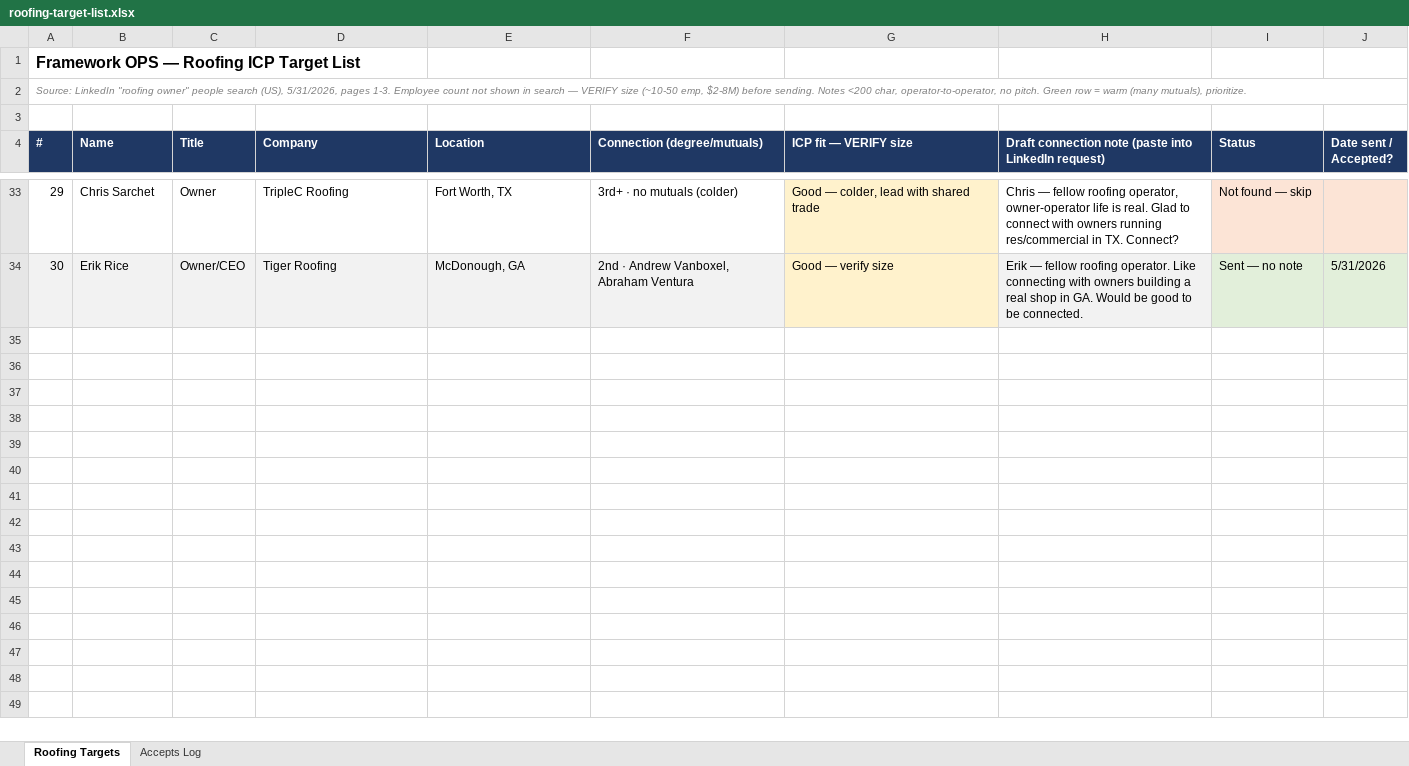
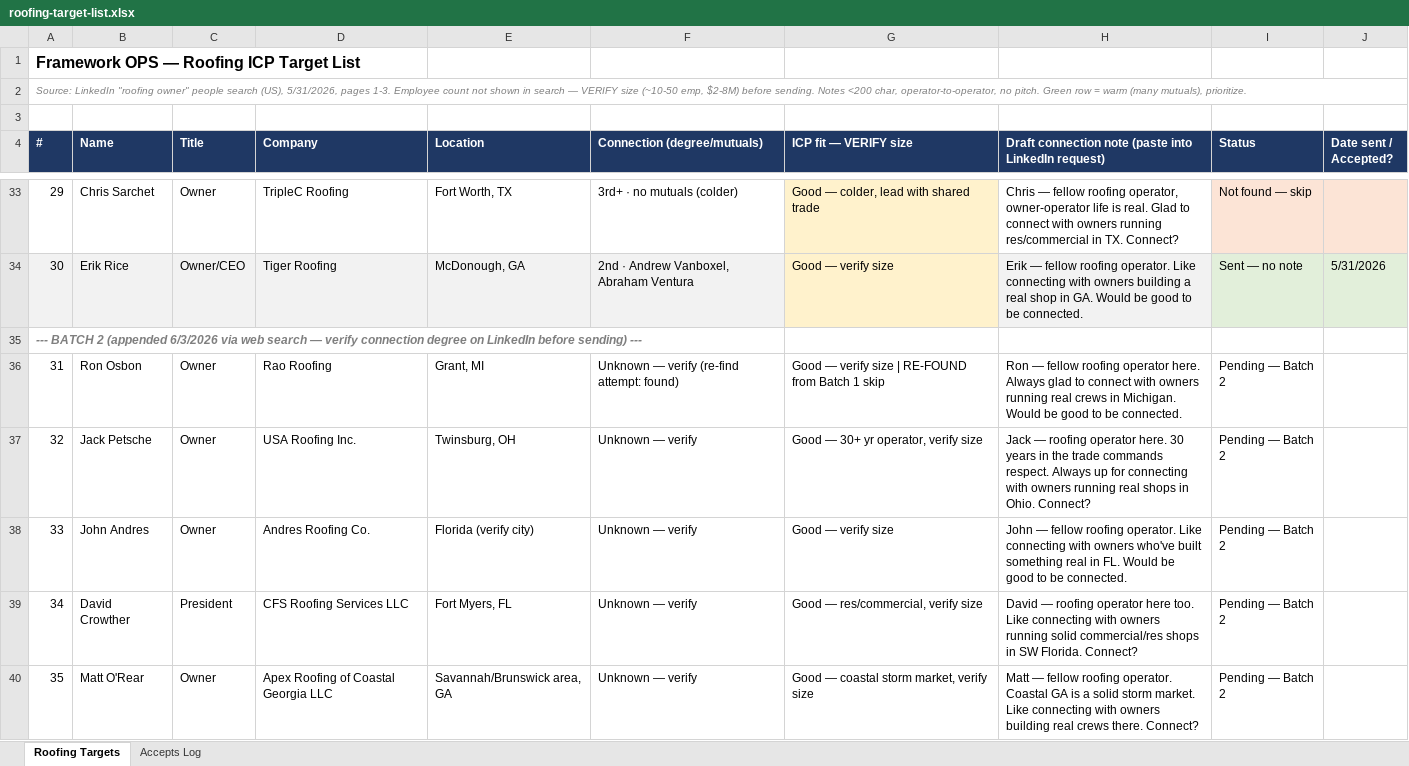
Before and after one commit to FrameworkOPS/RAG-Link, an Excel workbook: roofing-target-list.xlsx, sheet Roofing Targets, drawn as a sheet; only a part is shown, gaps mark what is left out; values as stored, in another font and other column widths than the file's, no borders; the diff covers the shown part only; the diff names each change by its address in the sheet, - before the commit and + after, or states it on an @@ line.

```diff
--- a/roofing-target-list.xlsx (sheet Roofing Targets)
+++ b/roofing-target-list.xlsx (sheet Roofing Targets)
+row 35: --- BATCH 2 (appended 6/3/2026 via web search — verify connection degree on LinkedIn before sending) ---
+row 36: 31 | Ron Osbon | Owner | Rao Roofing | Grant, MI | Unknown — verify (re-find attempt: found) | Good — verify size | RE-FOUND from Batch 1 skip | Ron — fellow roofing operator here. Always glad to connect with owners running real crews in Michigan. Would be good to be connected. | Pending — Batch 2
+row 37: 32 | Jack Petsche | Owner | USA Roofing Inc. | Twinsburg, OH | Unknown — verify | Good — 30+ yr operator, verify size | Jack — roofing operator here. 30 years in the trade commands respect. Always up for connecting with owners running real shops in Ohio. Connect? | Pending — Batch 2
+row 38: 33 | John Andres | Owner | Andres Roofing Co. | Florida (verify city) | Unknown — verify | Good — verify size | John — fellow roofing operator. Like connecting with owners who've built something real in FL. Would be good to be connected. | Pending — Batch 2
+row 39: 34 | David Crowther | President | CFS Roofing Services LLC | Fort Myers, FL | Unknown — verify | Good — res/commercial, verify size | David — roofing operator here too. Like connecting with owners running solid commercial/res shops in SW Florida. Connect? | Pending — Batch 2
+row 40: 35 | Matt O'Rear | Owner | Apex Roofing of Coastal Georgia LLC | Savannah/Brunswick area, GA | Unknown — verify | Good — coastal storm market, verify size | Matt — fellow roofing operator. Coastal GA is a solid storm market. Like connecting with owners building real crews there. Connect? | Pending — Batch 2
```
Also changed, not shown: 15 added rows elsewhere in this sheet, 10 other files.
